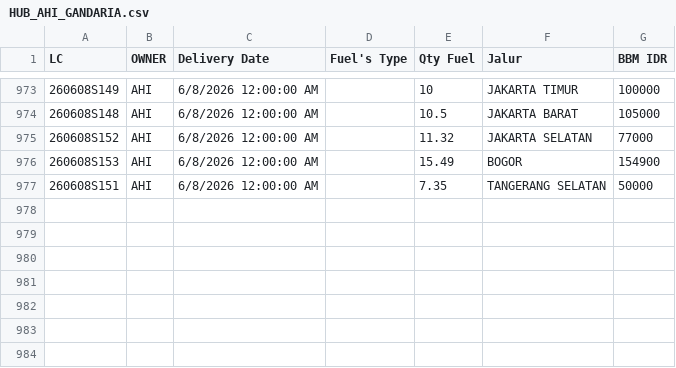
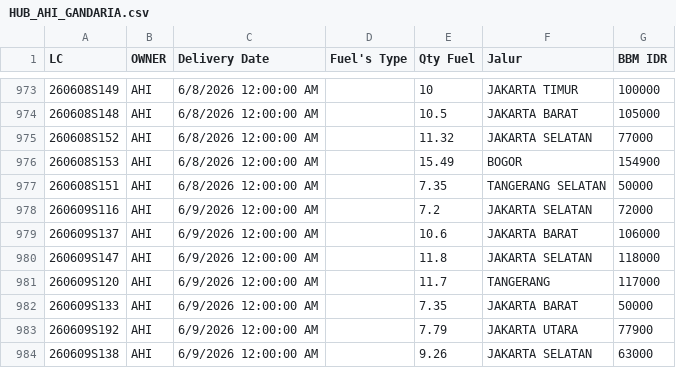
Before and after one commit to heylilyloops/Dashboard-Fuel-Usage-, a CSV file: data/HUB_AHI_GANDARIA.csv, drawn as a sheet; only a part is shown, gaps mark what is left out.

```diff
--- a/data/HUB_AHI_GANDARIA.csv
+++ b/data/HUB_AHI_GANDARIA.csv
@@ -977 +977,8 @@ LC,OWNER,Delivery Date,Fuel's Type,Qty Fuel,Jalur,BBM IDR
 260608S151,AHI,6/8/2026 12:00:00 AM,,7.35,TANGERANG SELATAN,50000
+260609S116,AHI,6/9/2026 12:00:00 AM,,7.2,JAKARTA SELATAN,72000
+260609S137,AHI,6/9/2026 12:00:00 AM,,10.6,JAKARTA BARAT,106000
+260609S147,AHI,6/9/2026 12:00:00 AM,,11.8,JAKARTA SELATAN,118000
+260609S120,AHI,6/9/2026 12:00:00 AM,,11.7,TANGERANG,117000
+260609S133,AHI,6/9/2026 12:00:00 AM,,7.35,JAKARTA BARAT,50000
+260609S192,AHI,6/9/2026 12:00:00 AM,,7.79,JAKARTA UTARA,77900
+260609S138,AHI,6/9/2026 12:00:00 AM,,9.26,JAKARTA SELATAN,63000
```
Also changed, not shown: data/HUB_AHI_ALSUT.csv, data/HUB_AHI_AYB.csv, 33 other files.
